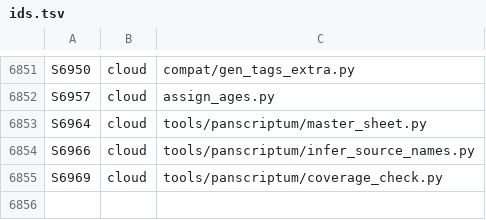
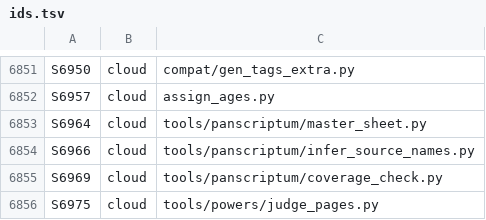
Before and after one commit to GeddyLifeson/Global-Repo, a TSV file: ids.tsv, drawn as a sheet; only a part is shown, gaps mark what is left out.

```diff
--- a/ids.tsv
+++ b/ids.tsv
@@ -6855 +6855,2 @@ S6966	cloud	tools/panscriptum/infer_source_names.py
 S6969	cloud	tools/panscriptum/coverage_check.py
+S6975	cloud	tools/powers/judge_pages.py
```
Also changed, not shown: cloud_inventory.tsv, 4 other files.
